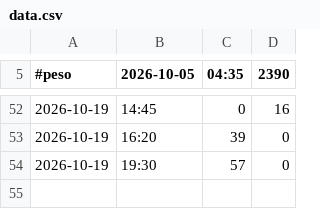
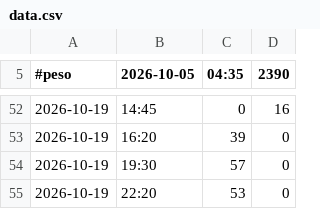
Before and after one commit to VittorioTavolaro/feeding, a CSV file: data.csv, drawn as a sheet; only a part is shown, gaps mark what is left out; the diff names each change by its address in the sheet, - before the commit and + after, or states it on an @@ line.

Commit message:
Aggiungi pasto

```diff
--- a/data.csv
+++ b/data.csv
+row 55: 2026-10-19 | 22:20 | 53 | 0
```
